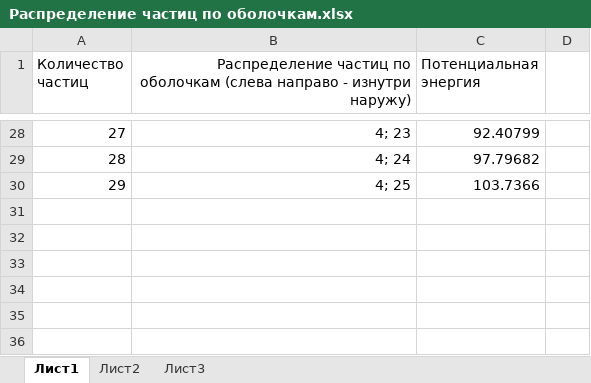
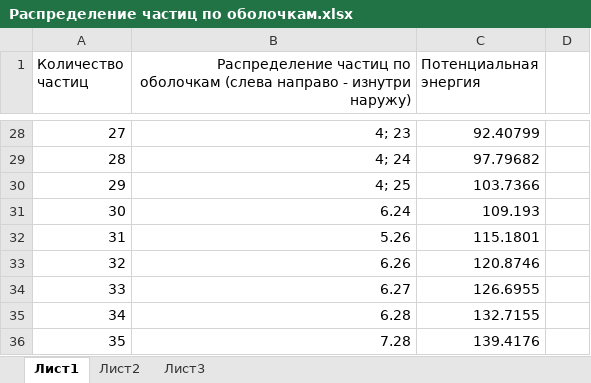
Before and after one commit to adensur/Cluster2.0-Lozovik-, an Excel workbook: R working directory/Results/Распределение частиц по оболочкам.xlsx, sheet Лист1, drawn as a sheet; only a part is shown, gaps mark what is left out; values as stored, in another font and other column widths than the file's, no borders; the diff names each change by its address in the sheet, - before the commit and + after, or states it on an @@ line.

Commit message:
added N=29:35 into shell distribution excel list Started to write a script for macro values fixed a couple of mistakes in cluster2.1.R file (there were a couple! grrr)

```diff
--- a/R working directory/Results/Распределение частиц по оболочкам.xlsx (sheet Лист1)
+++ b/R working directory/Results/Распределение частиц по оболочкам.xlsx (sheet Лист1)
+row 31: 30 | 6.24 | 109.193
+row 32: 31 | 5.26 | 115.1801
+row 33: 32 | 6.26 | 120.8746
+row 34: 33 | 6.27 | 126.6955
+row 35: 34 | 6.28 | 132.7155
+row 36: 35 | 7.28 | 139.4176
```
Also changed, not shown: 2 other files.
